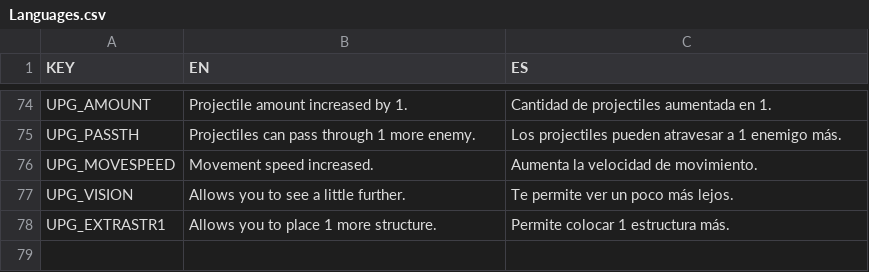
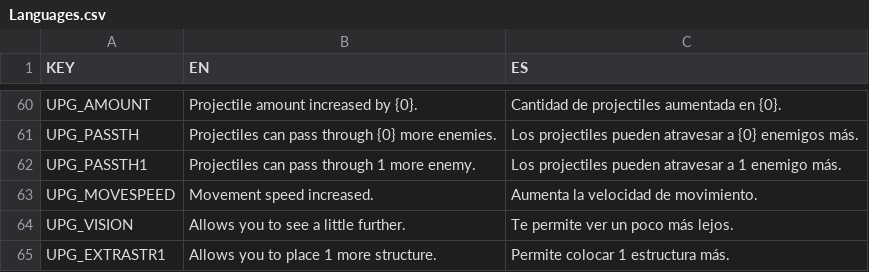
Before and after one commit to gabulate/Tower-Survivors, a CSV file: Assets/Code/Localisation/Languages.csv, drawn as a sheet; only a part is shown, gaps mark what is left out; addresses are those after the commit; the diff covers the shown part only; the diff names each change by its address in the sheet, - before the commit and + after, or states it on an @@ line.

```diff
--- a/Assets/Code/Localisation/Languages.csv
+++ b/Assets/Code/Localisation/Languages.csv
-B60 (EN): Projectile amount increased by 1.
+B60 (EN): Projectile amount increased by {0}.
-C60 (ES): Cantidad de projectiles aumentada en 1.
+C60 (ES): Cantidad de projectiles aumentada en {0}.
-B61 (EN): Projectiles can pass through 1 more enemy.
+B61 (EN): Projectiles can pass through {0} more enemies.
-C61 (ES): …atravesar a 1 enemigo más.
+C61 (ES): …atravesar a {0} enemigos más.
+row 62: UPG_PASSTH1 | Projectiles can pass through 1 more enemy. | Los projectiles pueden atravesar a 1 enemigo más.
```
Also changed, not shown: 2 added rows, 16 removed rows and 15 edited cells elsewhere in this file, 32 other files.
